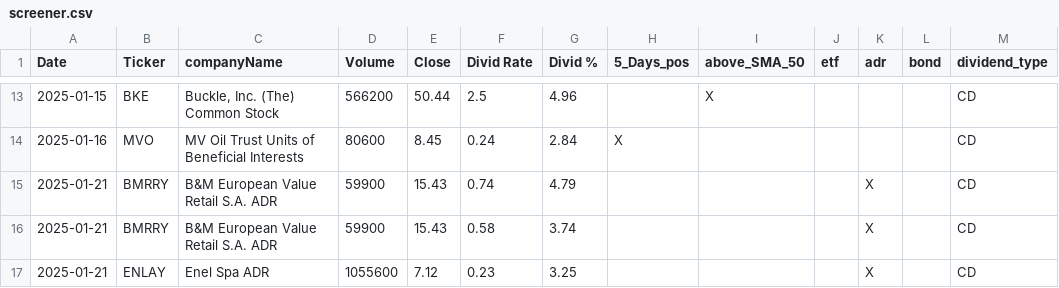
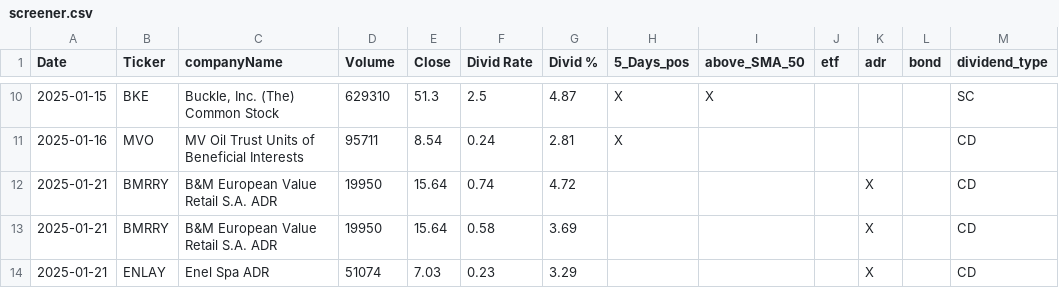
Before and after one commit to fxhuhn/dividend-shorter, a CSV file: screener.csv, drawn as a sheet; only a part is shown, gaps mark what is left out; the diff covers the shown part only.

```diff
--- a/screener.csv
+++ b/screener.csv
@@ -13,5 +10,5 @@ Date,Ticker,companyName,Volume,Close,Divid Rate,Divid %,5_Days_pos,above_SMA_50,
-2025-01-15,BKE,"Buckle, Inc. (The) Common Stock",566200,50.44,2.5,4.96,,X,,,,CD
-2025-01-16,MVO,MV Oil Trust Units of Beneficial Interests,80600,8.45,0.24,2.84,X,,,,,CD
-2025-01-21,BMRRY,B&M European Value Retail S.A. ADR,59900,15.43,0.74,4.79,,,,X,,CD
-2025-01-21,BMRRY,B&M European Value Retail S.A. ADR,59900,15.43,0.58,3.74,,,,X,,CD
-2025-01-21,ENLAY,Enel Spa ADR,1055600,7.12,0.23,3.25,,,,X,,CD
+2025-01-15,BKE,"Buckle, Inc. (The) Common Stock",629310,51.3,2.5,4.87,X,X,,,,SC
+2025-01-16,MVO,MV Oil Trust Units of Beneficial Interests,95711,8.54,0.24,2.81,X,,,,,CD
+2025-01-21,BMRRY,B&M European Value Retail S.A. ADR,19950,15.64,0.74,4.72,,,,X,,CD
+2025-01-21,BMRRY,B&M European Value Retail S.A. ADR,19950,15.64,0.58,3.69,,,,X,,CD
+2025-01-21,ENLAY,Enel Spa ADR,51074,7.03,0.23,3.29,,,,X,,CD
```
Also changed, not shown: 1 added row, 4 removed rows and 27 edited cells elsewhere in this file.
